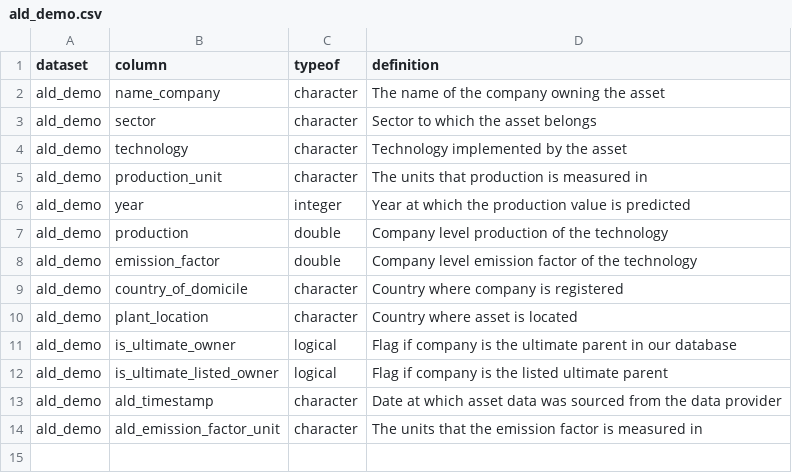
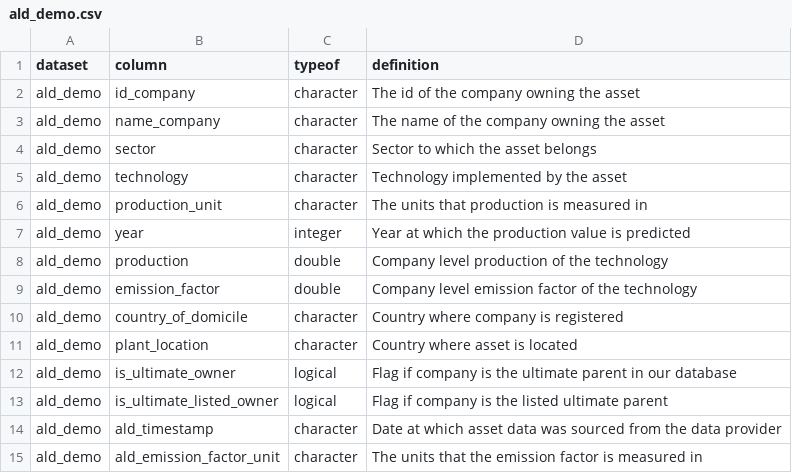
Before and after one commit to RMI-PACTA/r2dii.data, a CSV file: data-raw/data_dictionary/ald_demo.csv, drawn as a sheet.

Commit message:
add data_dictionary entry for `id_company`

```diff
--- a/data-raw/data_dictionary/ald_demo.csv
+++ b/data-raw/data_dictionary/ald_demo.csv
@@ -1,2 +1,3 @@
 dataset,column,typeof,definition
+ald_demo,id_company,character,The id of the company owning the asset
 ald_demo,name_company,character,The name of the company owning the asset
```
